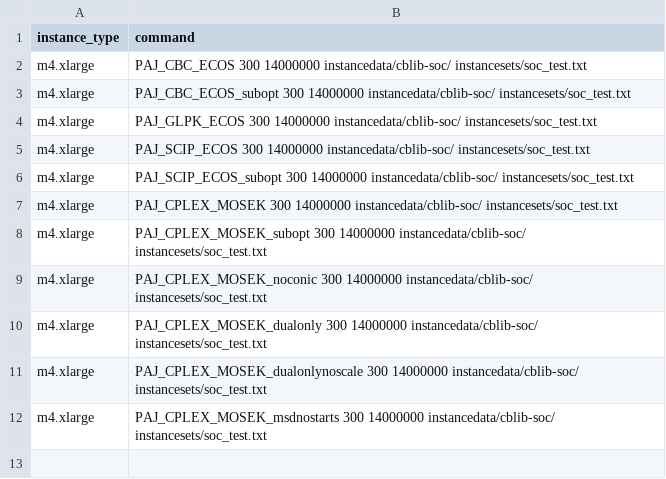
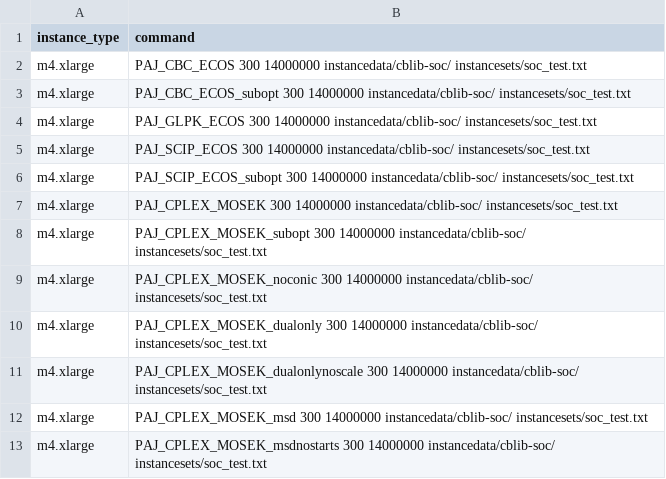
Before and after one commit to mlubin/PajaritoSupplement, a CSV file: awsjobs/testmisocp.csv, drawn as a sheet; the diff names each change by its address in the sheet, - before the commit and + after, or states it on an @@ line.

Commit message:
new test job

```diff
--- a/awsjobs/testmisocp.csv
+++ b/awsjobs/testmisocp.csv
+row 12: m4.xlarge | PAJ_CPLEX_MOSEK_msd 300 14000000 instancedata/cblib-soc/ instancesets/soc_test.txt
```
